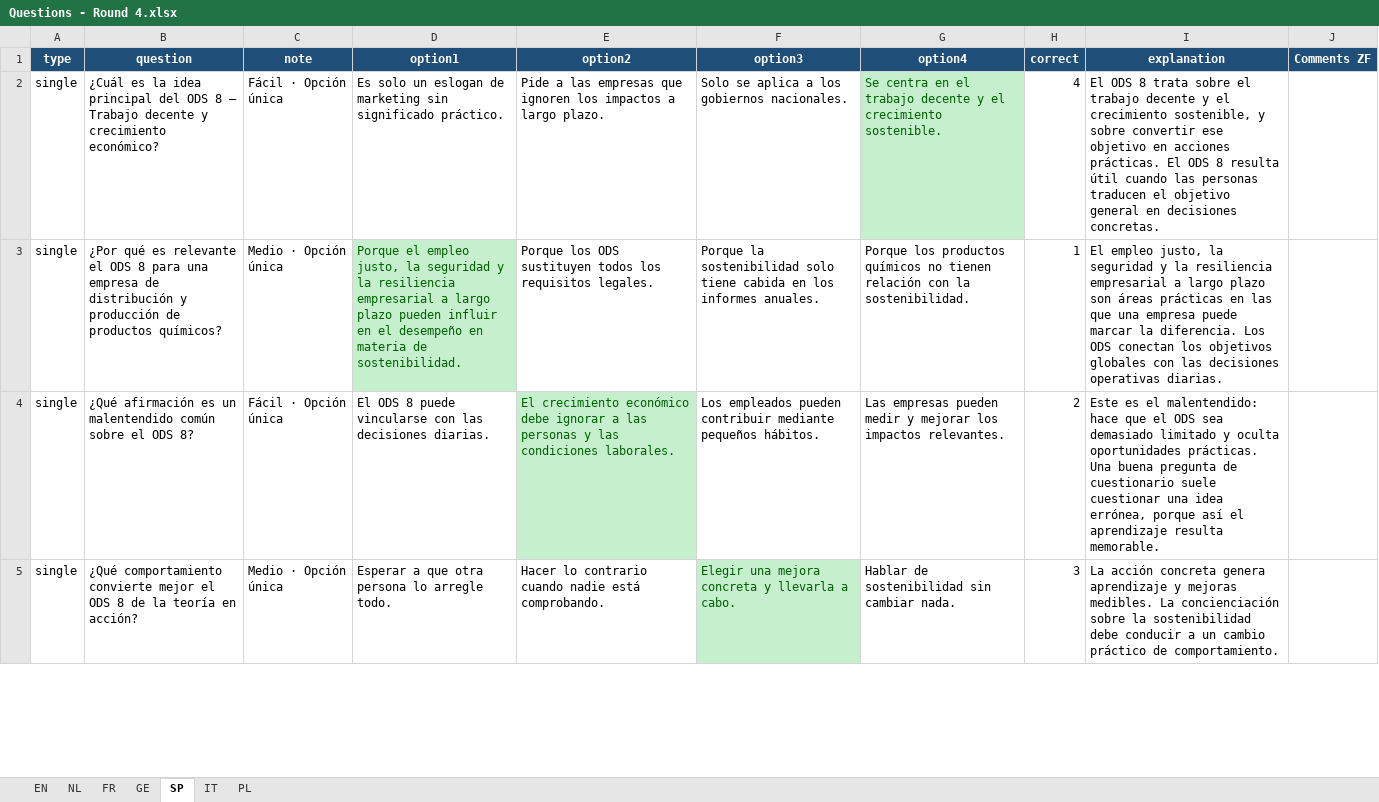
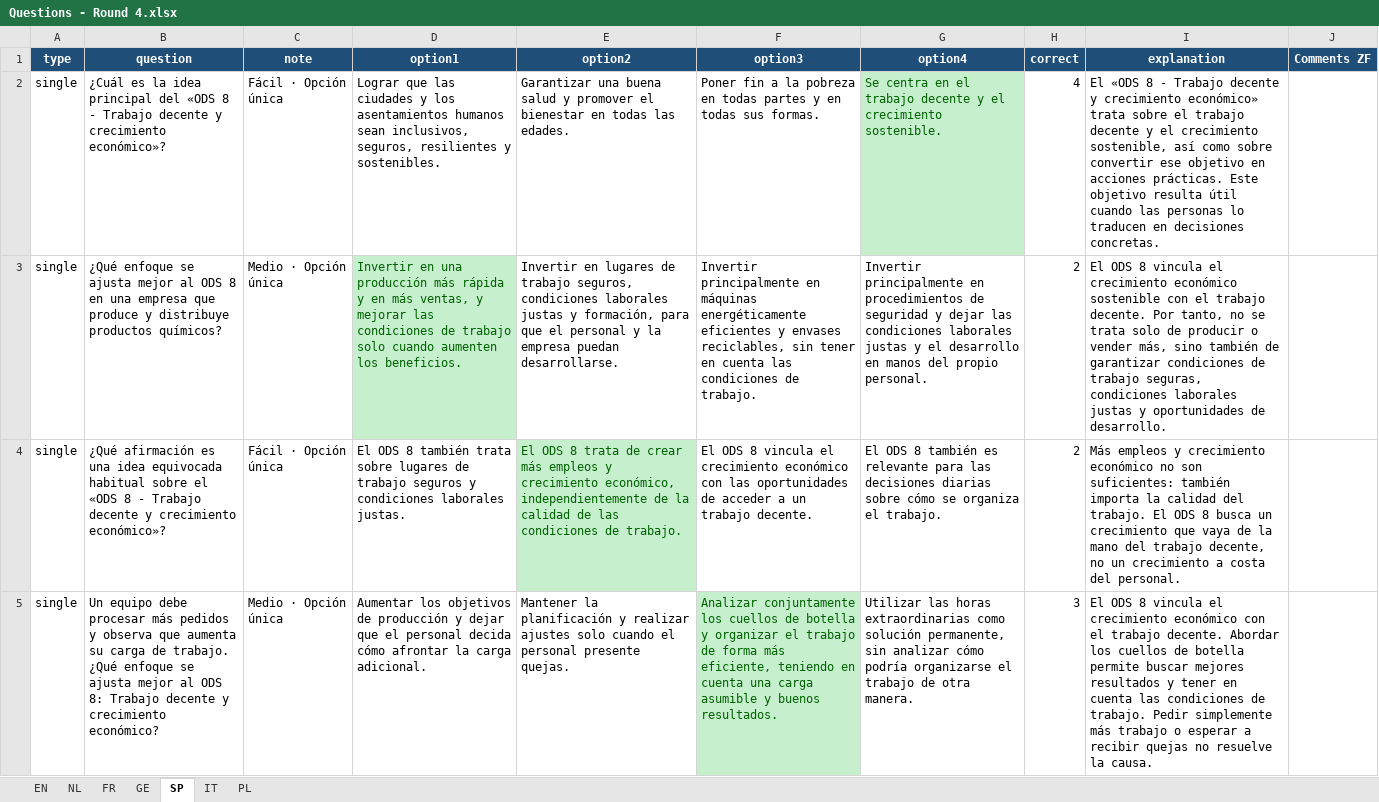
Before and after one commit to TVD2804/Sustainability-quiz-TEST, an Excel workbook: Questions - Round 4.xlsx, sheet SP, drawn as a sheet; only a part is shown; values as stored, in another font and other column widths than the file's, no borders; table styles not drawn; removed rows and columns are numbered as before the commit, all else as after; the diff covers the shown part only; the diff names each change by its address in the sheet, - before the commit and + after, or states it on an @@ line.

Commit message:
update questions

```diff
--- a/Questions - Round 4.xlsx (sheet SP)
+++ b/Questions - Round 4.xlsx (sheet SP)
-B2 (question): …principal del ODS 8 – Trabajo decente y crecimiento económico?
+B2 (question): …principal del «ODS 8 - Trabajo decente y crecimiento económico»?
-D2 (option1): Es solo un eslogan de marketing sin significado práctico.
+D2 (option1): Lograr que las ciudades y los asentamientos humanos sean inclusivos, seguros, resilientes y sostenibles.
-E2 (option2): Pide a las empresas que ignoren los impactos a largo plazo.
+E2 (option2): Garantizar una buena salud y promover el bienestar en todas las edades.
-F2 (option3): Solo se aplica a los gobiernos nacionales.
+F2 (option3): Poner fin a la pobreza en todas partes y en todas sus formas.
-I2 (explanation): El ODS 8 trata sobre el trabajo decente y el crecimiento sostenible, y sobre convertir ese objetivo en acciones prácticas. El ODS 8 resulta útil cuando las personas traducen el objetivo general en decisiones…
+I2 (explanation): El «ODS 8 - Trabajo decente y crecimiento económico» trata sobre el trabajo decente y el crecimiento sostenible, así como sobre convertir ese objetivo en acciones prácticas. Este objetivo resulta útil cuando las personas lo traducen en decisiones…
-row 3: single | ¿Por qué es relevante el ODS 8 para una empresa de distribución y producción de productos químicos? | Medio · Opción única | Porque el empleo justo, la seguridad y la resiliencia empresarial a largo plazo pueden influir en el desempeño en materia de sostenibilidad. | Porque los ODS sustituyen todos los requisitos legales. | Porque la sostenibilidad solo tiene cabida en los informes anuales. | Porque los productos químicos no tienen relación con la sostenibilidad. | 1 | El empleo justo, la seguridad y la resiliencia empresarial a largo plazo son áreas prácticas en las que una empresa puede marcar la diferencia. Los ODS conectan los objetivos globales con las decisiones operativas diarias.
+row 3: single | ¿Qué enfoque se ajusta mejor al ODS 8 en una empresa que produce y distribuye productos químicos? | Medio · Opción única | Invertir en una producción más rápida y en más ventas, y mejorar las condiciones de trabajo solo cuando aumenten los beneficios. | Invertir en lugares de trabajo seguros, condiciones laborales justas y formación, para que el personal y la empresa puedan desarrollarse. | Invertir principalmente en máquinas energéticamente eficientes y envases reciclables, sin tener en cuenta las condiciones de trabajo. | Invertir principalmente en procedimientos de seguridad y dejar las condiciones laborales justas y el desarrollo en manos del propio personal. | 2 | El ODS 8 vincula el crecimiento económico sostenible con el trabajo decente. Por tanto, no se trata solo de producir o vender más, sino también de garantizar condiciones de trabajo seguras, condiciones laborales justas y oportunidades de desarrollo.
-B4 (question): …afirmación es un malentendido común sobre el ODS 8?
+B4 (question): …afirmación es una idea equivocada habitual sobre el «ODS 8 - Trabajo decente y crecimiento económico»?
-D4 (option1): …ODS 8 puede vincularse con las decisiones diarias.
+D4 (option1): …ODS 8 también trata sobre lugares de trabajo seguros y condiciones laborales justas.
-E4 (option2): El crecimiento económico debe ignorar a las personas y las condiciones laborales.
+E4 (option2): El ODS 8 trata de crear más empleos y crecimiento económico, independientemente de la calidad de las condiciones de trabajo.
-F4 (option3): Los empleados pueden contribuir mediante pequeños hábitos.
+F4 (option3): El ODS 8 vincula el crecimiento económico con las oportunidades de acceder a un trabajo decente.
-G4 (option4): Las empresas pueden medir y mejorar los impactos relevantes.
+G4 (option4): El ODS 8 también es relevante para las decisiones diarias sobre cómo se organiza el trabajo.
-I4 (explanation): Este es el malentendido: hace que el ODS sea demasiado limitado y oculta oportunidades prácticas. Una buena pregunta de cuestionario suele cuestionar una idea errónea, porque así el aprendizaje resulta memorable.
+I4 (explanation): Más empleos y crecimiento económico no son suficientes: también importa la calidad del trabajo. El ODS 8 busca un crecimiento que vaya de la mano del trabajo decente, no un crecimiento a costa del personal.
-B5 (question): ¿Qué comportamiento convierte mejor el ODS 8 de la teoría en acción?
+B5 (question): Un equipo debe procesar más pedidos y observa que aumenta su carga de trabajo. ¿Qué enfoque se ajusta mejor al ODS 8: Trabajo decente y crecimiento económico?
-D5 (option1): Esperar a que otra persona lo arregle todo.
+D5 (option1): Aumentar los objetivos de producción y dejar que el personal decida cómo afrontar la carga adicional.
-E5 (option2): Hacer lo contrario cuando nadie está comprobando.
+E5 (option2): Mantener la planificación y realizar ajustes solo cuando el personal presente quejas.
-F5 (option3): Elegir una mejora concreta y llevarla a cabo.
+F5 (option3): Analizar conjuntamente los cuellos de botella y organizar el trabajo de forma más eficiente, teniendo en cuenta una carga asumible y buenos resultados.
-G5 (option4): Hablar de sostenibilidad sin cambiar nada.
+G5 (option4): Utilizar las horas extraordinarias como solución permanente, sin analizar cómo podría organizarse el trabajo de otra manera.
-I5 (explanation): La acción concreta genera aprendizaje y mejoras medibles. La concienciación sobre la sostenibilidad debe conducir a un cambio práctico de comportamiento.
+I5 (explanation): El ODS 8 vincula el crecimiento económico con el trabajo decente. Abordar los cuellos de botella permite buscar mejores resultados y tener en cuenta las condiciones de trabajo. Pedir simplemente más trabajo o esperar a recibir quejas no resuelve la causa.
```
Also changed, not shown: 2 added rows, 2 removed rows and 23 edited cells elsewhere in this sheet, sheet GE, sheet EN, sheet NL, sheet FR, sheet PL, sheet IT, Questions - Round 10.xlsx, Questions - Round 11.xlsx, 7 other files.
